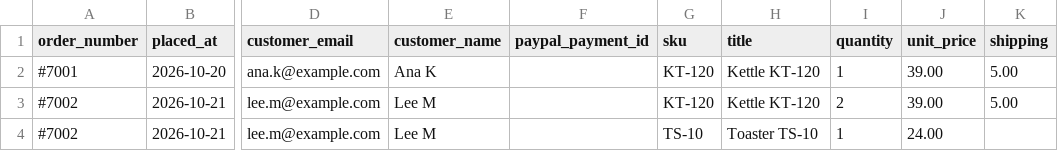
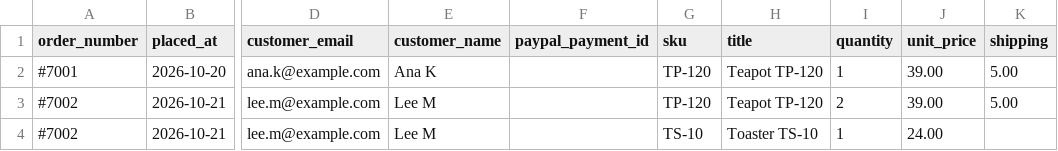
Before and after one commit to shdra06/Make-Good, a CSV file: demo/sample-orders.csv, drawn as a sheet; only a part is shown, gaps mark what is left out; the diff names each change by its address in the sheet, - before the commit and + after, or states it on an @@ line.

```diff
--- a/demo/sample-orders.csv
+++ b/demo/sample-orders.csv
-G2:G3 (sku): KT-120
+G2:G3 (sku): TP-120
-H2:H3 (title): Kettle KT-120
+H2:H3 (title): Teapot TP-120
```
Also changed, not shown: 44 other files.
